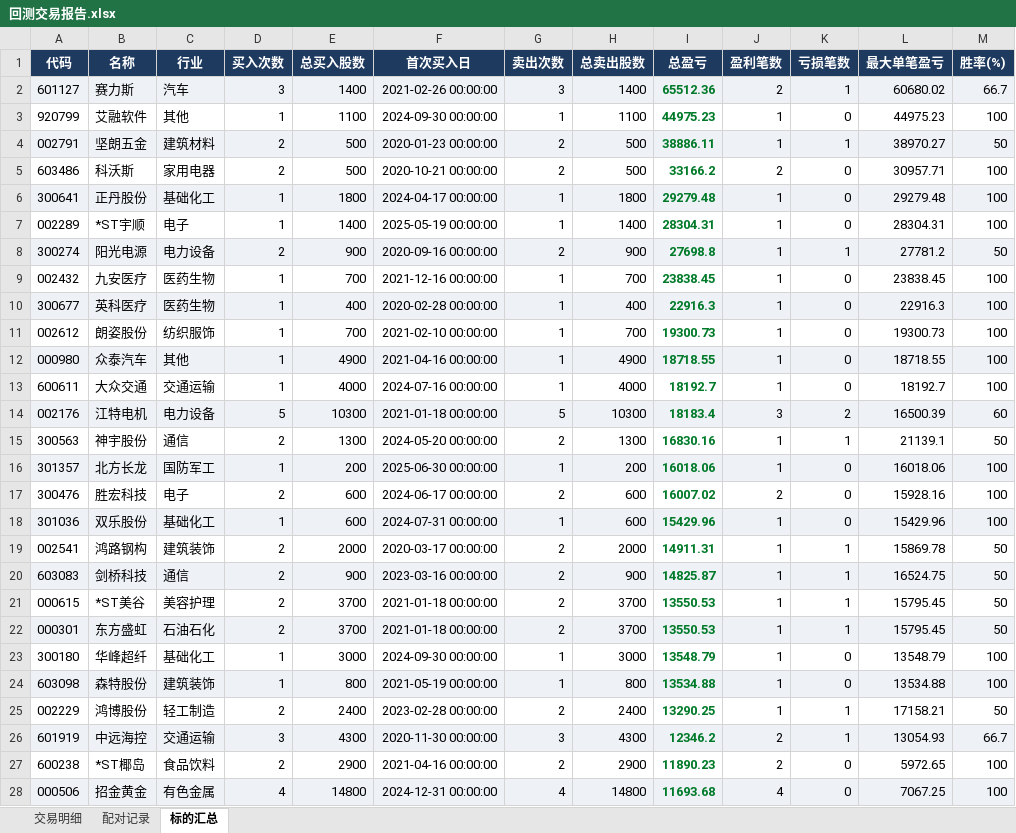
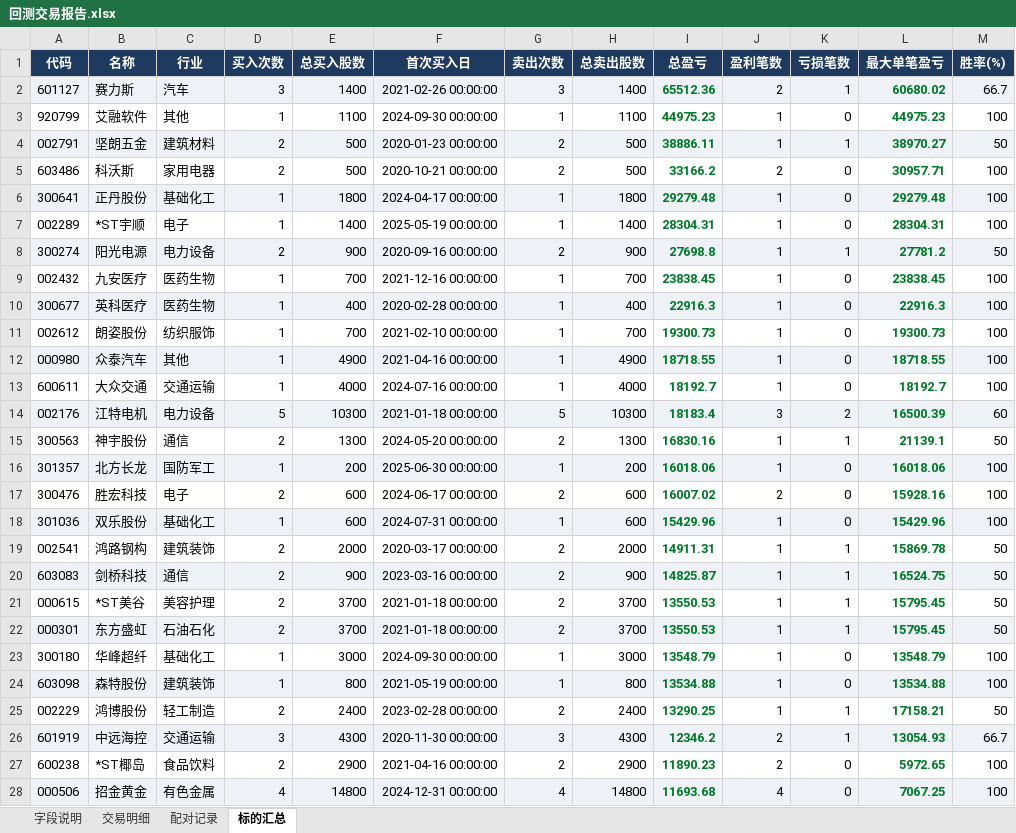
Before and after one commit to SawyerXL/quant, an Excel workbook: 回溯交易记录/回测交易报告.xlsx, sheet 标的汇总, drawn as a sheet; only a part is shown; values as stored, in another font and other column widths than the file's, no borders; the diff covers the shown part only; the diff names each change by its address in the sheet, - before the commit and + after, or states it on an @@ line.

Commit message:
回测交易报告：新增字段说明sheet，冻结各sheet标题行

```diff
--- a/回溯交易记录/回测交易报告.xlsx (sheet 标的汇总)
+++ b/回溯交易记录/回测交易报告.xlsx (sheet 标的汇总)
+sheet tab: 字段说明
@@ L2:L28 bold: off → on, text colour: black → #007A29 @@
```
Also changed, not shown: cell formats elsewhere in this sheet, 1 other file.
